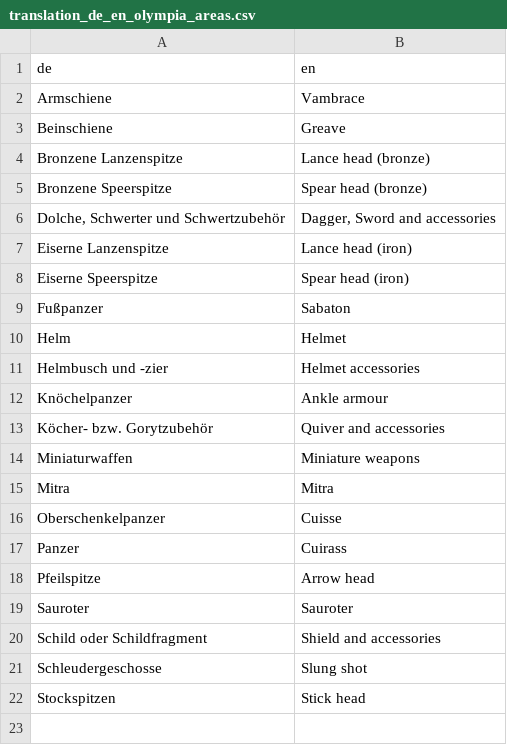
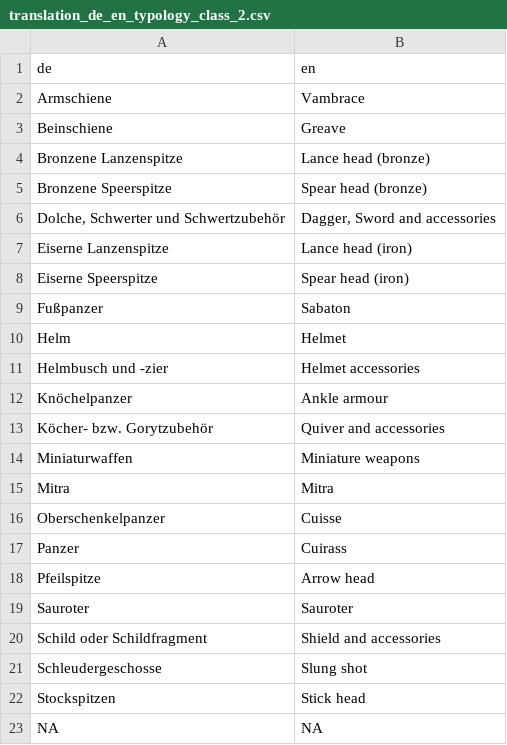
Before and after one commit to nevrome/olympia.votiveweapons.article2021, a CSV file: data/translation_de_en_typology_class_2.csv (was data/translation_de_en_olympia_areas.csv), drawn as a sheet; the diff names each change by its address in the sheet, - before the commit and + after, or states it on an @@ line.

Commit message:
experiments with english translation of terminology

```diff
--- a/data/translation_de_en_olympia_areas.csv
+++ b/data/translation_de_en_typology_class_2.csv
+row 23: NA | NA
```
Also changed, not shown: 5 other files.
